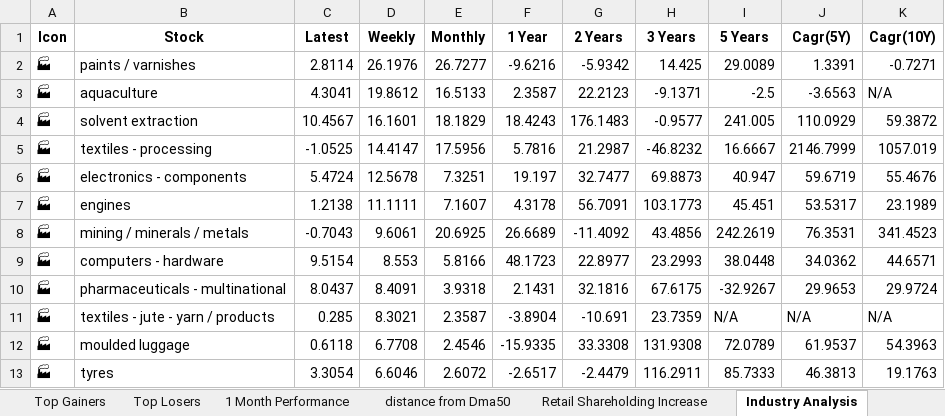
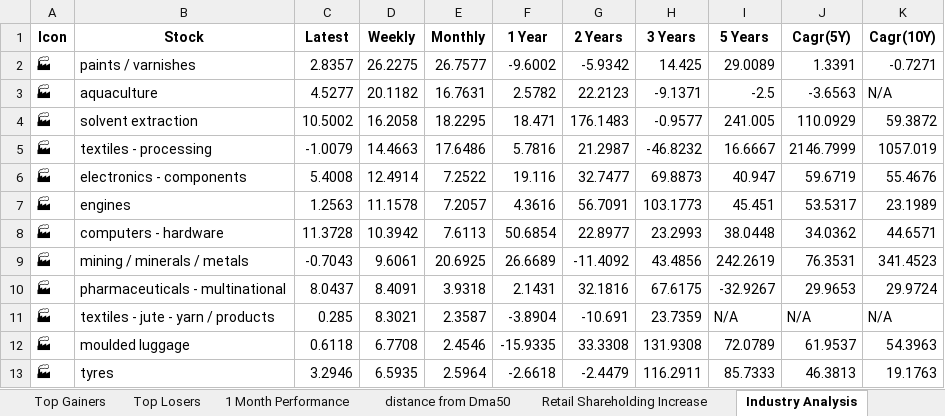
Before and after one commit to twyvernss/market-health-data, an Excel workbook: market_health_data.xlsx, sheet Industry Analysis, drawn as a sheet; only a part is shown; values as stored, in another font and other column widths than the file's, no borders; removed rows and columns are numbered as before the commit, all else as after; the diff covers the shown part only; the diff names each change by its address in the sheet, - before the commit and + after, or states it on an @@ line.

```diff
--- a/market_health_data.xlsx (sheet Industry Analysis)
+++ b/market_health_data.xlsx (sheet Industry Analysis)
-C2 (Latest): 2.8114
+C2 (Latest): 2.8357
-D2 (Weekly): 26.1976
+D2 (Weekly): 26.2275
-E2 (Monthly): 26.7277
+E2 (Monthly): 26.7577
-F2 (1 Year): -9.6216
+F2 (1 Year): -9.6002
-C3 (Latest): 4.3041
+C3 (Latest): 4.5277
-D3 (Weekly): 19.8612
+D3 (Weekly): 20.1182
-E3 (Monthly): 16.5133
+E3 (Monthly): 16.7631
-F3 (1 Year): 2.3587
+F3 (1 Year): 2.5782
-C4 (Latest): 10.4567
+C4 (Latest): 10.5002
-D4 (Weekly): 16.1601
+D4 (Weekly): 16.2058
-E4 (Monthly): 18.1829
+E4 (Monthly): 18.2295
-F4 (1 Year): 18.4243
+F4 (1 Year): 18.471
-C5 (Latest): -1.0525
+C5 (Latest): -1.0079
-D5 (Weekly): 14.4147
+D5 (Weekly): 14.4663
-E5 (Monthly): 17.5956
+E5 (Monthly): 17.6486
-C6 (Latest): 5.4724
+C6 (Latest): 5.4008
-D6 (Weekly): 12.5678
+D6 (Weekly): 12.4914
-E6 (Monthly): 7.3251
+E6 (Monthly): 7.2522
-F6 (1 Year): 19.197
+F6 (1 Year): 19.116
-C7 (Latest): 1.2138
+C7 (Latest): 1.2563
-D7 (Weekly): 11.1111
+D7 (Weekly): 11.1578
-E7 (Monthly): 7.1607
+E7 (Monthly): 7.2057
-F7 (1 Year): 4.3178
+F7 (1 Year): 4.3616
+row 8: 🏭 | computers - hardware | 11.3728 | 10.3942 | 7.6113 | 50.6854 | 22.8977 | 23.2993 | 38.0448 | 34.0362 | 44.6571
-row 9: 🏭 | computers - hardware | 9.5154 | 8.553 | 5.8166 | 48.1723 | 22.8977 | 23.2993 | 38.0448 | 34.0362 | 44.6571
-C13 (Latest): 3.3054
+C13 (Latest): 3.2946
-D13 (Weekly): 6.6046
+D13 (Weekly): 6.5935
-E13 (Monthly): 2.6072
+E13 (Monthly): 2.5964
-F13 (1 Year): -2.6517
+F13 (1 Year): -2.6618
```
Also changed, not shown: 14 added rows, 14 removed rows and 112 edited cells elsewhere in this sheet, sheet Top Losers, sheet Top Gainers, sheet 2 Week Return, sheet 1 Month Performance, sheet Stock List, sheet 1 Year Return, 2 more sheets.
